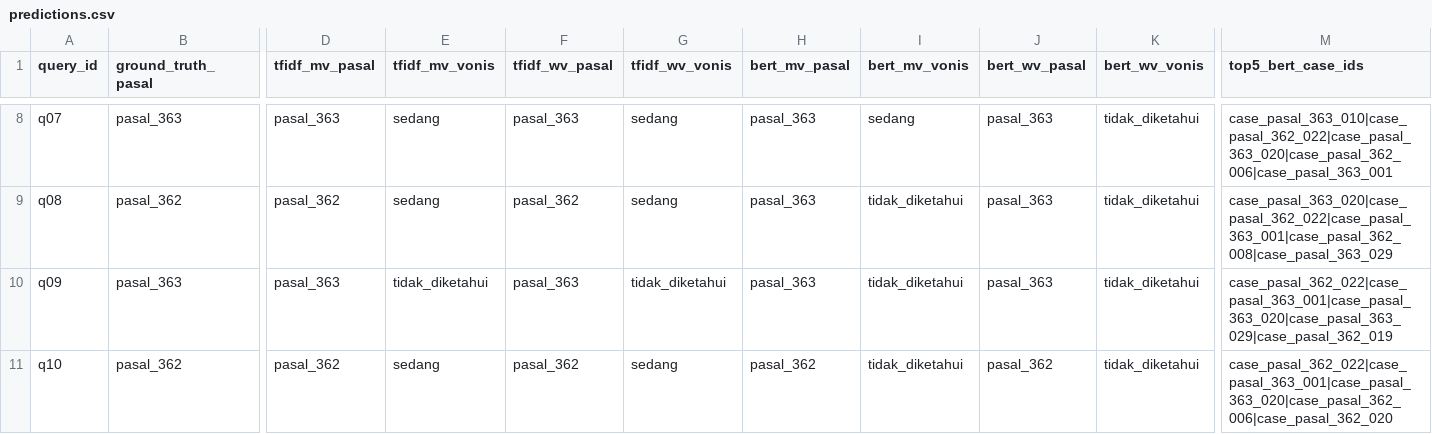
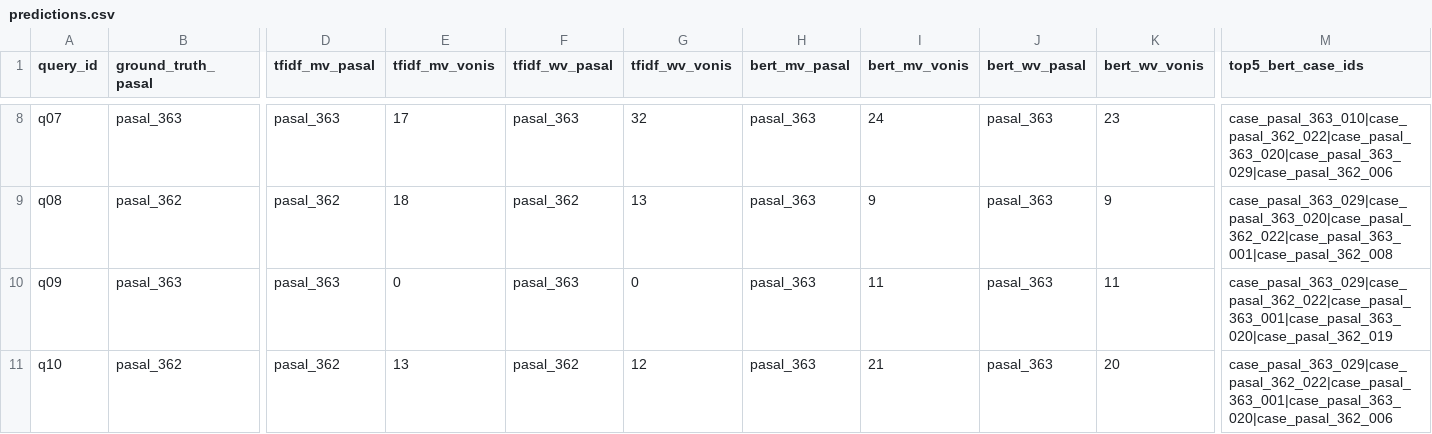
Before and after one commit to Xwafcode/penalarankomputer, a CSV file: data/results/predictions.csv, drawn as a sheet; only a part is shown, gaps mark what is left out; the diff covers the shown part only; the diff names each change by its address in the sheet, - before the commit and + after, or states it on an @@ line.

```diff
--- a/data/results/predictions.csv
+++ b/data/results/predictions.csv
-E8 (tfidf_mv_vonis): sedang
+E8 (tfidf_mv_vonis): 17
-G8 (tfidf_wv_vonis): sedang
+G8 (tfidf_wv_vonis): 32
-I8 (bert_mv_vonis): sedang
+I8 (bert_mv_vonis): 24
-K8 (bert_wv_vonis): tidak_diketahui
+K8 (bert_wv_vonis): 23
-M8 (top5_bert_case_ids): case_pasal_363_010|case_pasal_362_022|case_pasal_363_020|case_pasal_362_006|case_pasal_363_001
+M8 (top5_bert_case_ids): case_pasal_363_010|case_pasal_362_022|case_pasal_363_020|case_pasal_363_029|case_pasal_362_006
-E9 (tfidf_mv_vonis): sedang
+E9 (tfidf_mv_vonis): 18
-G9 (tfidf_wv_vonis): sedang
+G9 (tfidf_wv_vonis): 13
-I9 (bert_mv_vonis): tidak_diketahui
+I9 (bert_mv_vonis): 9
-K9 (bert_wv_vonis): tidak_diketahui
+K9 (bert_wv_vonis): 9
-M9 (top5_bert_case_ids): case_pasal_363_020|case_pasal_362_022|case_pasal_363_001|case_pasal_362_008|case_pasal_363_029
+M9 (top5_bert_case_ids): case_pasal_363_029|case_pasal_363_020|case_pasal_362_022|case_pasal_363_001|case_pasal_362_008
-E10 (tfidf_mv_vonis): tidak_diketahui
+E10 (tfidf_mv_vonis): 0
-G10 (tfidf_wv_vonis): tidak_diketahui
+G10 (tfidf_wv_vonis): 0
-I10 (bert_mv_vonis): tidak_diketahui
+I10 (bert_mv_vonis): 11
-K10 (bert_wv_vonis): tidak_diketahui
+K10 (bert_wv_vonis): 11
-M10 (top5_bert_case_ids): case_pasal_362_022|case_pasal_363_001|case_pasal_363_020|case_pasal_363_029|case_pasal_362_019
+M10 (top5_bert_case_ids): case_pasal_363_029|case_pasal_362_022|case_pasal_363_001|case_pasal_363_020|case_pasal_362_019
-E11 (tfidf_mv_vonis): sedang
+E11 (tfidf_mv_vonis): 13
-G11 (tfidf_wv_vonis): sedang
+G11 (tfidf_wv_vonis): 12
-H11 (bert_mv_pasal): pasal_362
+H11 (bert_mv_pasal): pasal_363
-I11 (bert_mv_vonis): tidak_diketahui
+I11 (bert_mv_vonis): 21
-J11 (bert_wv_pasal): pasal_362
+J11 (bert_wv_pasal): pasal_363
-K11 (bert_wv_vonis): tidak_diketahui
+K11 (bert_wv_vonis): 20
-M11 (top5_bert_case_ids): case_pasal_362_022|case_pasal_363_001|case_pasal_363_020|case_pasal_362_006|case_pasal_362_020
+M11 (top5_bert_case_ids): case_pasal_363_029|case_pasal_362_022|case_pasal_363_001|case_pasal_363_020|case_pasal_362_006
```
Also changed, not shown: 32 edited cells elsewhere in this file, data/eval/prediction_metrics.csv, data/eval/retrieval_metrics.csv, 17 other files.
